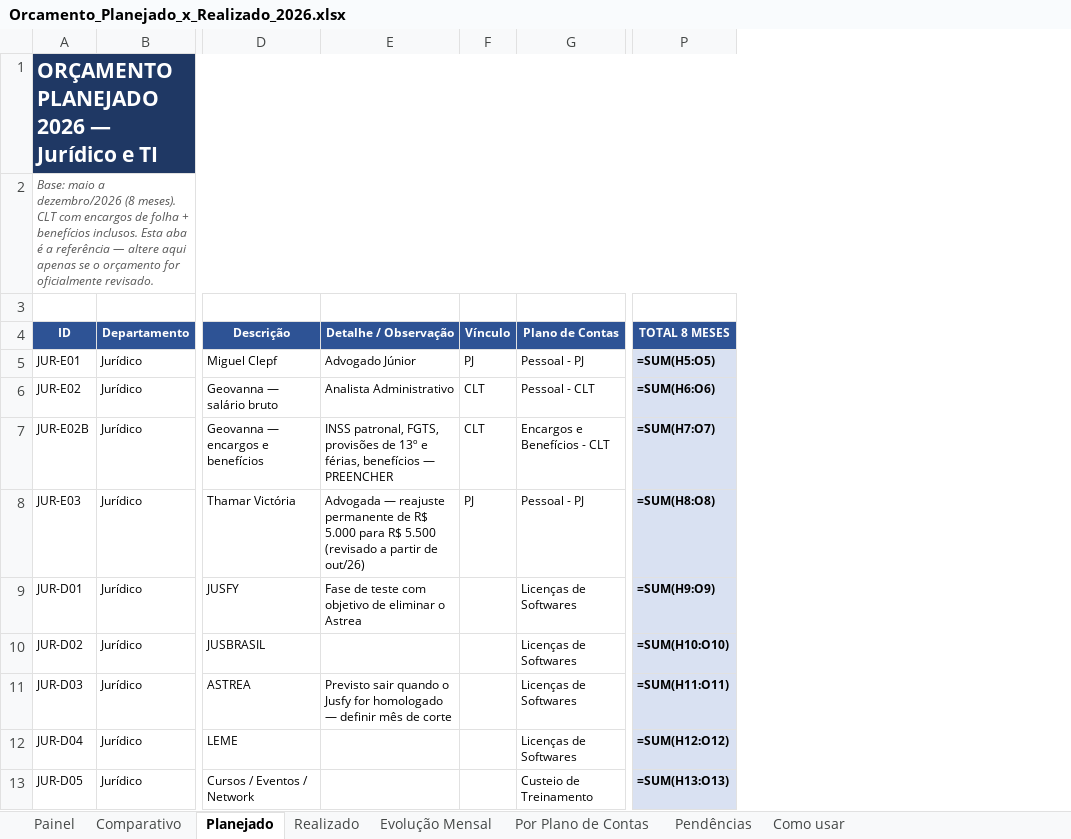
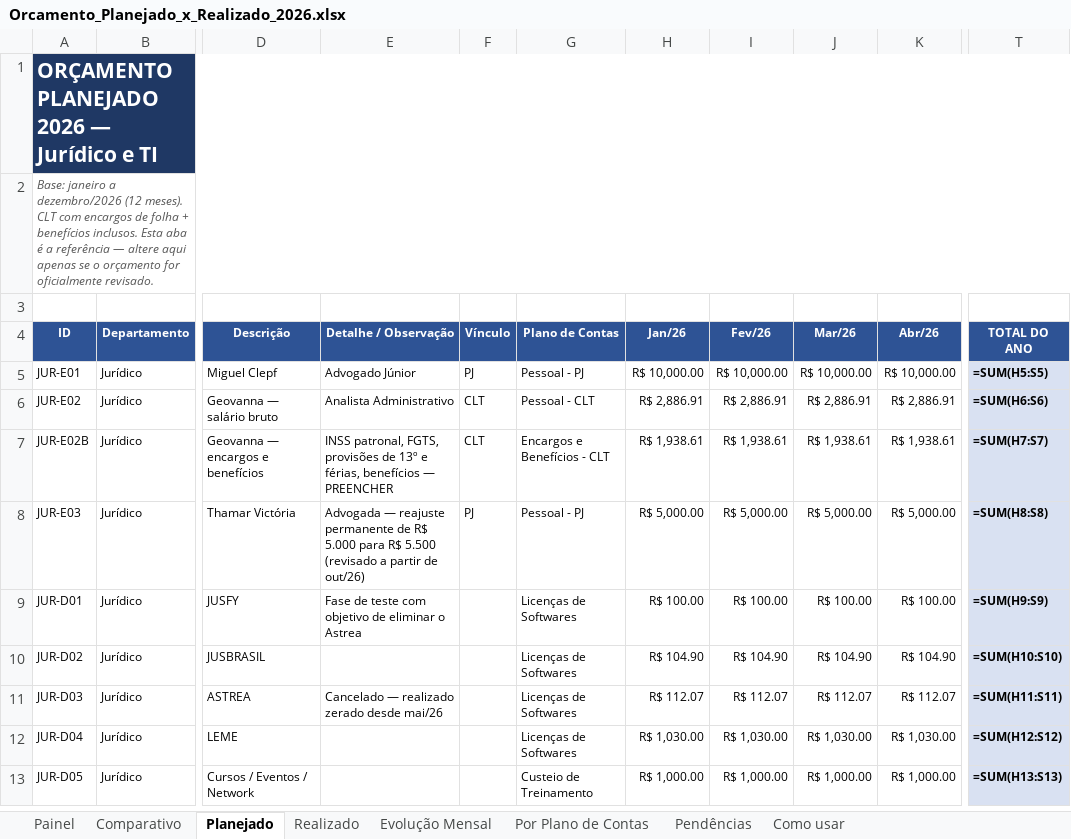
Before and after one commit to criscrabelo/Comit-, an Excel workbook: orcamento/Orcamento_Planejado_x_Realizado_2026.xlsx, sheet Planejado, drawn as a sheet; only a part is shown, gaps mark what is left out; values as stored, in another font and other column widths than the file's, no borders; formulas without a stored value are shown as written; removed rows and columns are numbered as before the commit, all else as after; the diff covers the shown part only; the diff names each change by its address in the sheet, - before the commit and + after, or states it on an @@ line.

```diff
--- a/orcamento/Orcamento_Planejado_x_Realizado_2026.xlsx (sheet Planejado)
+++ b/orcamento/Orcamento_Planejado_x_Realizado_2026.xlsx (sheet Planejado)
+column H (Jan/26), rows 5-13: R$ 10,000.00 | R$ 2,886.91 | R$ 1,938.61 | R$ 5,000.00 | R$ 100.00 | R$ 104.90 | R$ 112.07 | R$ 1,030.00 | R$ 1,000.00
+column I (Fev/26), rows 5-13: R$ 10,000.00 | R$ 2,886.91 | R$ 1,938.61 | R$ 5,000.00 | R$ 100.00 | R$ 104.90 | R$ 112.07 | R$ 1,030.00 | R$ 1,000.00
+column J (Mar/26), rows 5-13: R$ 10,000.00 | R$ 2,886.91 | R$ 1,938.61 | R$ 5,000.00 | R$ 100.00 | R$ 104.90 | R$ 112.07 | R$ 1,030.00 | R$ 1,000.00
+column K (Abr/26), rows 5-13: R$ 10,000.00 | R$ 2,886.91 | R$ 1,938.61 | R$ 5,000.00 | R$ 100.00 | R$ 104.90 | R$ 112.07 | R$ 1,030.00 | R$ 1,000.00
-column P (TOTAL 8 MESES), rows 5-13: =SUM(H5:O5) | =SUM(H6:O6) | =SUM(H7:O7) | =SUM(H8:O8) | =SUM(H9:O9) | =SUM(H10:O10) | =SUM(H11:O11) | =SUM(H12:O12) | =SUM(H13:O13)
+column T (TOTAL DO ANO), rows 5-13: =SUM(H5:S5) | =SUM(H6:S6) | =SUM(H7:S7) | =SUM(H8:S8) | =SUM(H9:S9) | =SUM(H10:S10) | =SUM(H11:S11) | =SUM(H12:S12) | =SUM(H13:S13)
-A2 (ID): Base: maio a dezembro/2026 (8 meses). CLT…
+A2 (ID): Base: janeiro a dezembro/2026 (12 meses). CLT…
-E11 (Detalhe / Observação): Previsto sair quando o Jusfy for homologado — definir mês de corte
+E11 (Detalhe / Observação): Cancelado — realizado zerado desde mai/26
```
Also changed, not shown: 11 edited cells elsewhere in this sheet, sheet Evolução Mensal, sheet Comparativo, sheet Realizado, sheet Pendências, sheet Por Plano de Contas, sheet Painel, hidden cells, charts or pictures, 2 other files.
